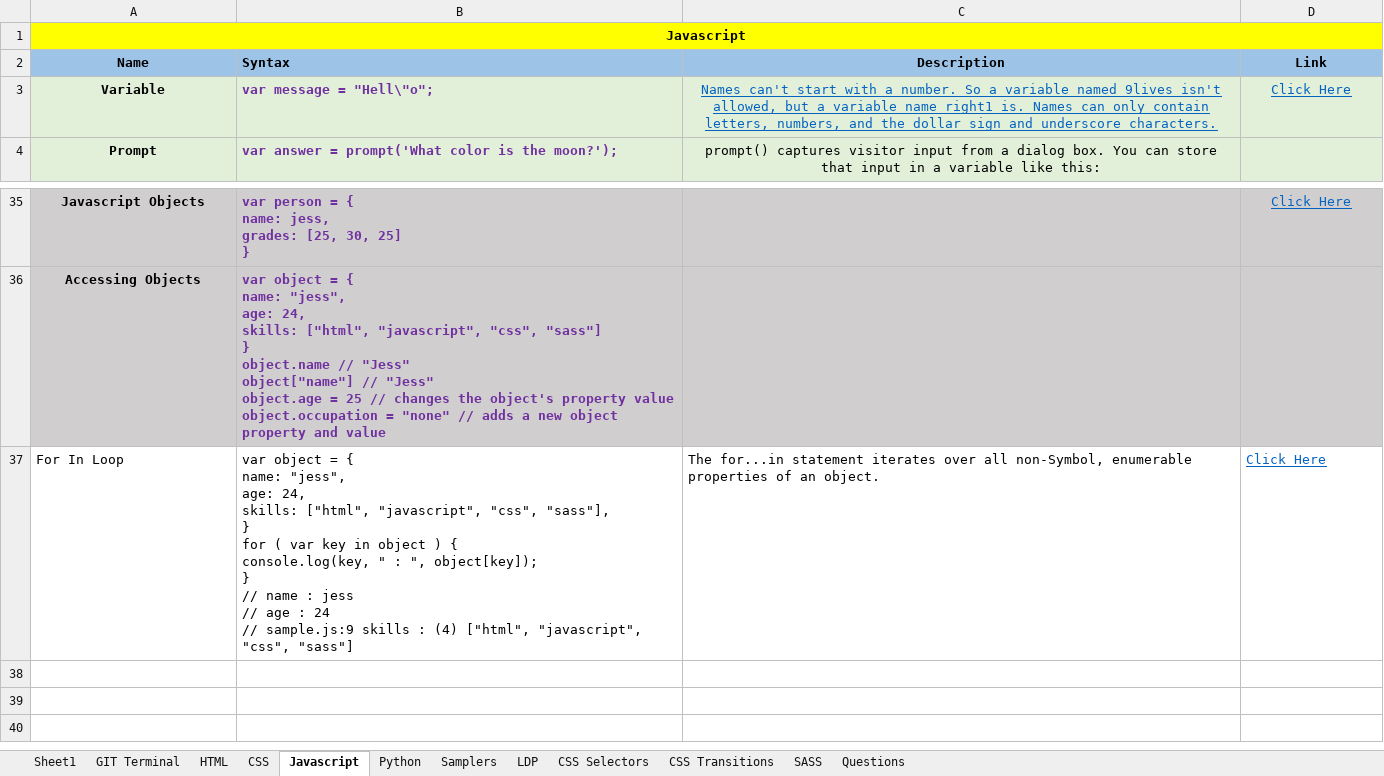
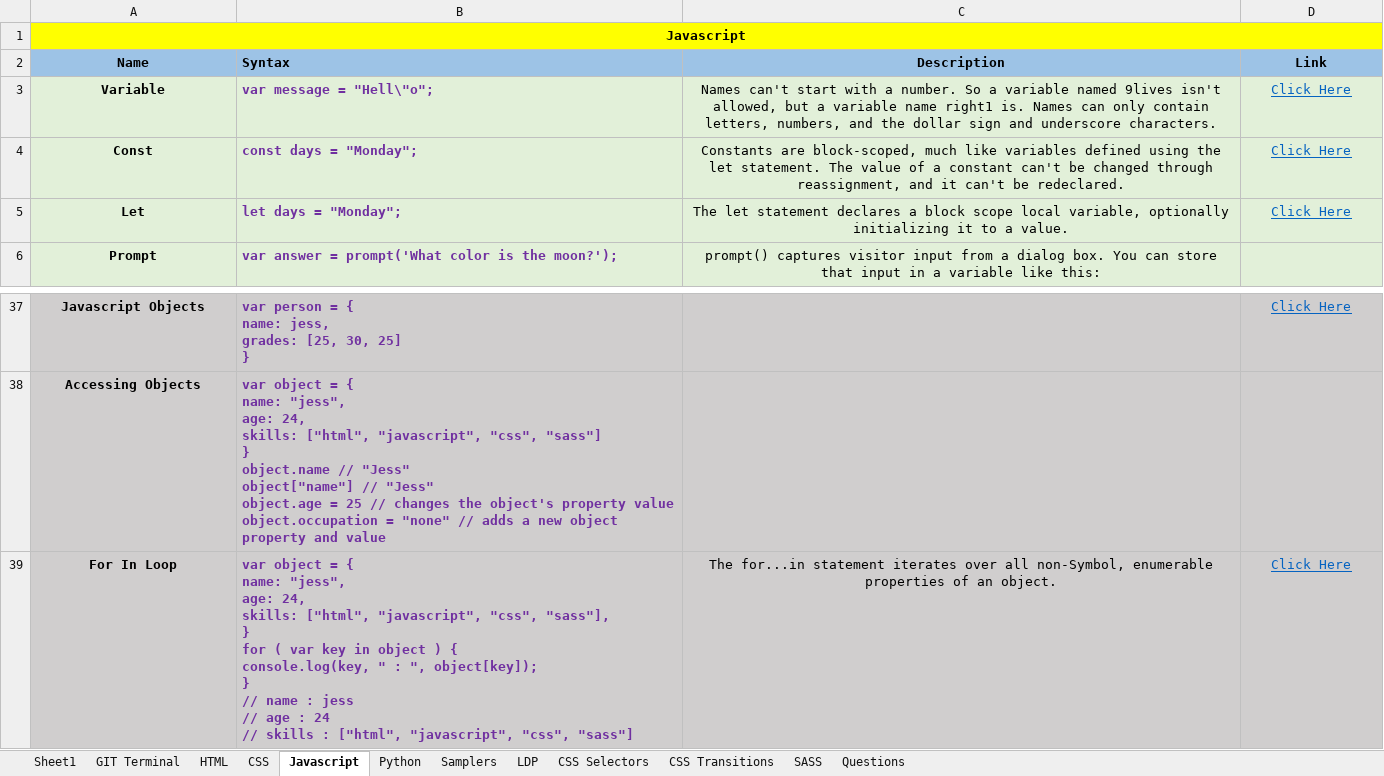
Before and after one commit to eatmydagon/cheat_sheet, an Excel workbook: cheat_sheet.xlsx, sheet Javascript, drawn as a sheet; only a part is shown, gaps mark what is left out; values as stored, in another font and other column widths than the file's, no borders; addresses are those after the commit; ↵ is a line break in a cell; the diff names each change by its address in the sheet, - before the commit and + after, or states it on an @@ line.

Commit message:
adds javascript changes

```diff
--- a/cheat_sheet.xlsx (sheet Javascript)
+++ b/cheat_sheet.xlsx (sheet Javascript)
@@ C3 underline: on → off, text colour: #0563C1 → black @@
+row 4: Const | const days = "Monday"; | Constants are block-scoped, much like variables defined using the let statement. The value of a constant can't be changed through reassignment, and it can't be redeclared. | Click Here
+row 5: Let | let days = "Monday"; | The let statement declares a block scope local variable, optionally initializing it to a value. | Click Here
-A39:D39 fill: none
+A39:D39 fill: #D0CECE
-A39:B39 bold: off
+A39:B39 bold: on
-A39 alignment: left
+A39 alignment: center
-B39 (Syntax): …24 ↵ // sample.js:9 skills : (4) ["html", "javascript",…
+B39 (Syntax): …24 ↵ // skills : ["html", "javascript",…
-B39 text colour: black
+B39 text colour: #7030A0
-C39:D39 alignment: left
+C39:D39 alignment: center
```
